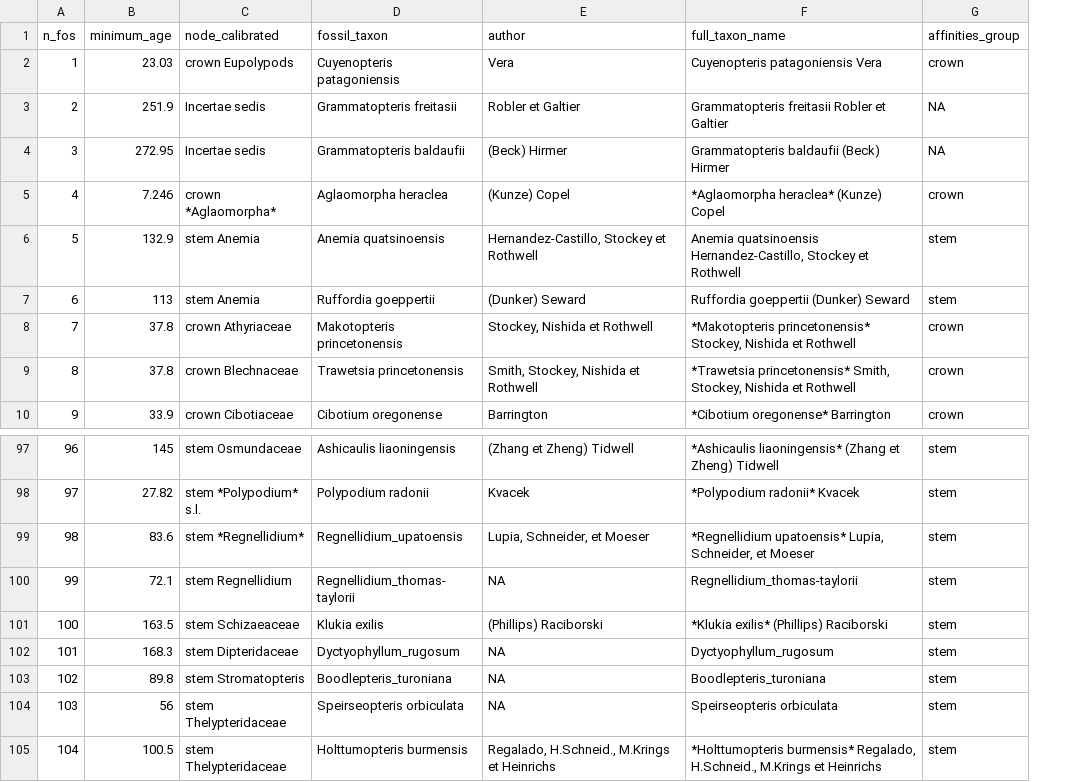
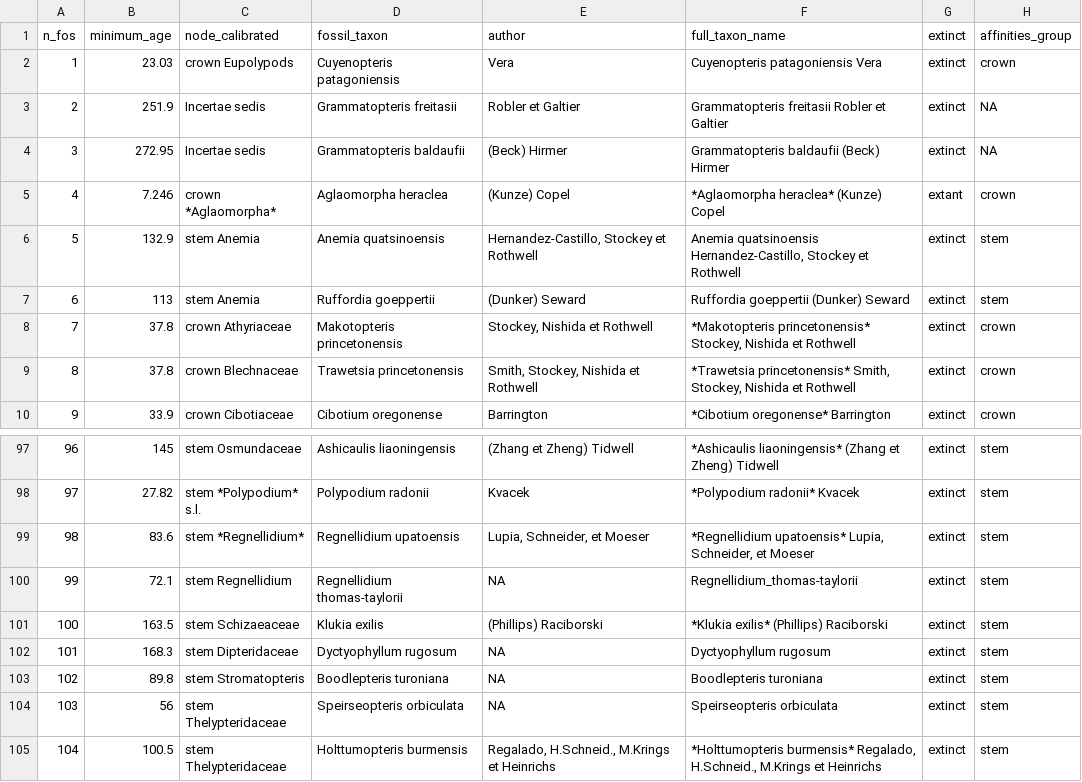
Before and after one commit to fernphy/ferncal, a CSV file: fern_fossils.csv, drawn as a sheet; only a part is shown, gaps mark what is left out; the diff covers the shown part only; the diff names each change by its address in the sheet, - before the commit and + after, or states it on an @@ line.

Commit message:
Update fern_fossils.csv

```diff
--- a/fern_fossils.csv
+++ b/fern_fossils.csv
+column G (extinct), rows 2-10: extinct | extinct | extinct | extant | extinct | extinct | extinct | extinct | extinct; rows 97-105: all extinct
-D99 (fossil_taxon): Regnellidium_upatoensis
+D99 (fossil_taxon): Regnellidium upatoensis
-D100 (fossil_taxon): Regnellidium_thomas-taylorii
+D100 (fossil_taxon): Regnellidium thomas-taylorii
-D102 (fossil_taxon): Dyctyophyllum_rugosum
+D102 (fossil_taxon): Dyctyophyllum rugosum
-F102 (full_taxon_name): Dyctyophyllum_rugosum
+F102 (full_taxon_name): Dyctyophyllum rugosum
-D103 (fossil_taxon): Boodlepteris_turoniana
+D103 (fossil_taxon): Boodlepteris turoniana
-F103 (full_taxon_name): Boodlepteris_turoniana
+F103 (full_taxon_name): Boodlepteris turoniana
```
Also changed, not shown: 30 edited cells elsewhere in this file.
